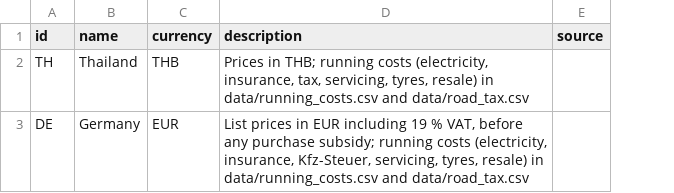
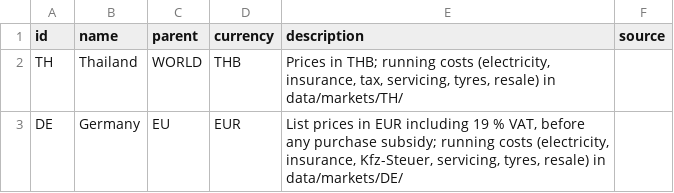
Before and after one commit to JohannesLubahn/ev-range, a CSV file: data/markets.csv, drawn as a sheet; addresses are those after the commit; the diff names each change by its address in the sheet, - before the commit and + after, or states it on an @@ line.

```diff
--- a/data/markets.csv
+++ b/data/markets.csv
+column C (parent), rows 2-3: WORLD | EU
-E2 (description): …resale) in data/running_costs.csv and data/road_tax.csv
+E2 (description): …resale) in data/markets/TH/
-E3 (description): …resale) in data/running_costs.csv and data/road_tax.csv
+E3 (description): …resale) in data/markets/DE/
```
Also changed, not shown: data/assumptions.csv, data/fields.csv, 31 other files.
